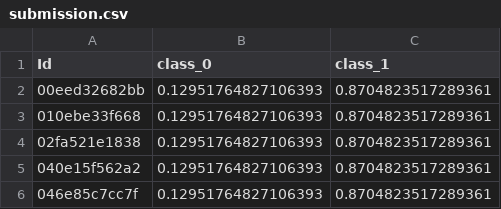
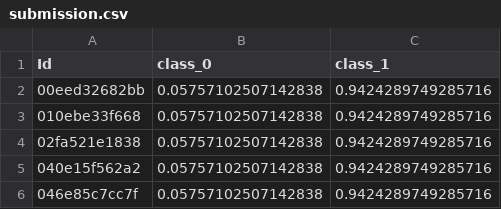
Before and after one commit to CyberPunkYu/Kaggle_ICR, a CSV file: icr-identify-age-related-conditions/submission.csv, drawn as a sheet.

```diff
--- a/icr-identify-age-related-conditions/submission.csv
+++ b/icr-identify-age-related-conditions/submission.csv
@@ -1,6 +1,6 @@
 Id,class_0,class_1
-00eed32682bb,0.12951764827106393,0.8704823517289361
-010ebe33f668,0.12951764827106393,0.8704823517289361
-02fa521e1838,0.12951764827106393,0.8704823517289361
-040e15f562a2,0.12951764827106393,0.8704823517289361
-046e85c7cc7f,0.12951764827106393,0.8704823517289361
+00eed32682bb,0.05757102507142838,0.9424289749285716
+010ebe33f668,0.05757102507142838,0.9424289749285716
+02fa521e1838,0.05757102507142838,0.9424289749285716
+040e15f562a2,0.05757102507142838,0.9424289749285716
+046e85c7cc7f,0.05757102507142838,0.9424289749285716
```
Also changed, not shown: catboost_info/learn_error.tsv, catboost_info/time_left.tsv, 4 other files.
